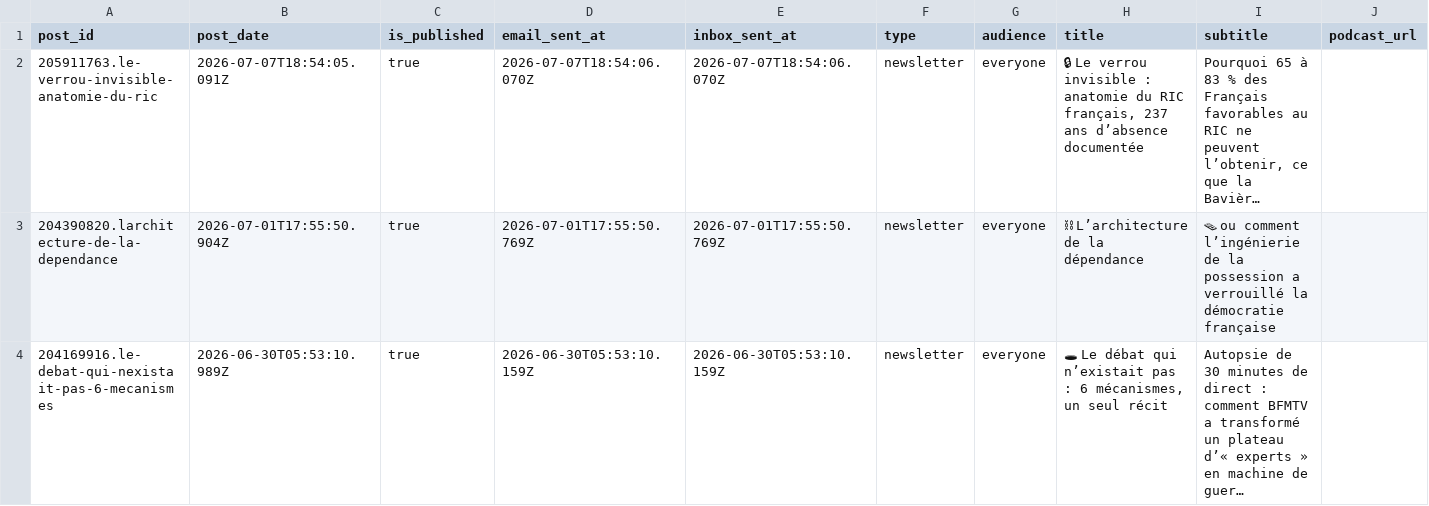
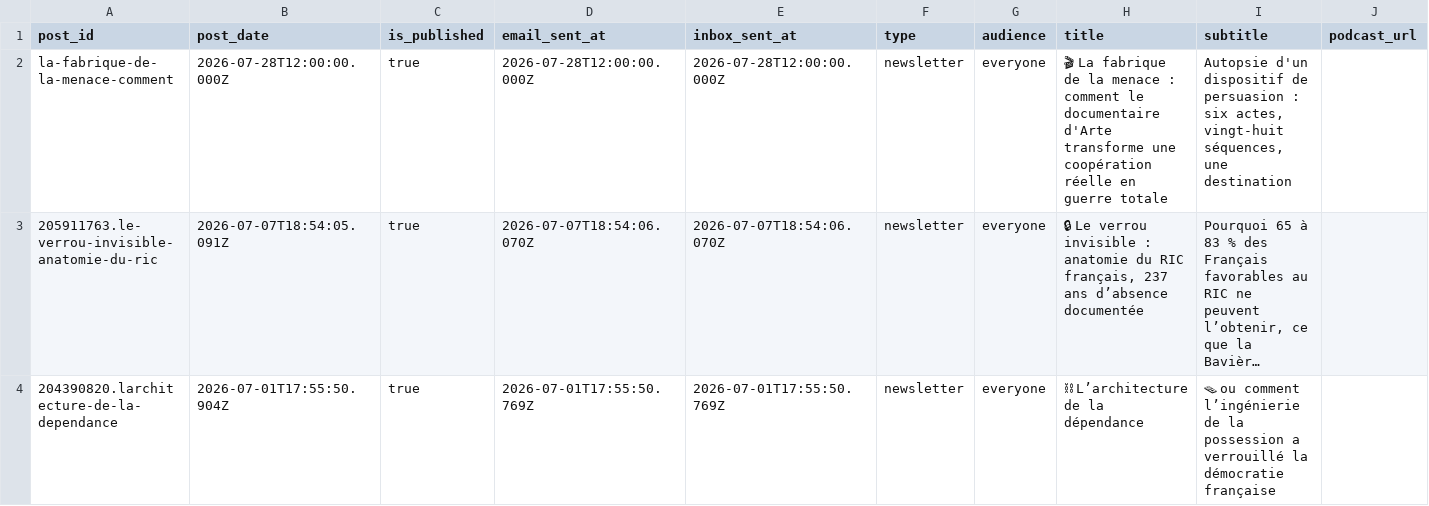
Before and after one commit to giak/Truth-engine, a CSV file: substack-online/posts.csv, drawn as a sheet; only a part is shown; the shorter side is filled out with more unchanged rows; long unchanged cells end in …; the diff names each change by its address in the sheet, - before the commit and + after, or states it on an @@ line.

Commit message:
docs(substack): ajout article Arte au CSV (posts.csv)
post_id: la-fabrique-de-la-menace-comment
Date: 2026-07-28
Titre: 🎬 La fabrique de la menace : comment le documentaire d Arte transforme une coopération réelle en guerre totale
Sous-titre: Autopsie d un dispositif de persuasion : six actes, vingt-huit séquences, une destination

116 lignes au total

```diff
--- a/substack-online/posts.csv
+++ b/substack-online/posts.csv
+row 2: la-fabrique-de-la-menace-comment | 2026-07-28T12:00:00.000Z | true | 2026-07-28T12:00:00.000Z | 2026-07-28T12:00:00.000Z | newsletter | everyone | 🎬 La fabrique de la menace : comment le documentaire d'Arte transforme une coopération réelle en guerre totale | Autopsie d'un dispositif de persuasion : six actes, vingt-huit séquences, une destination
```
